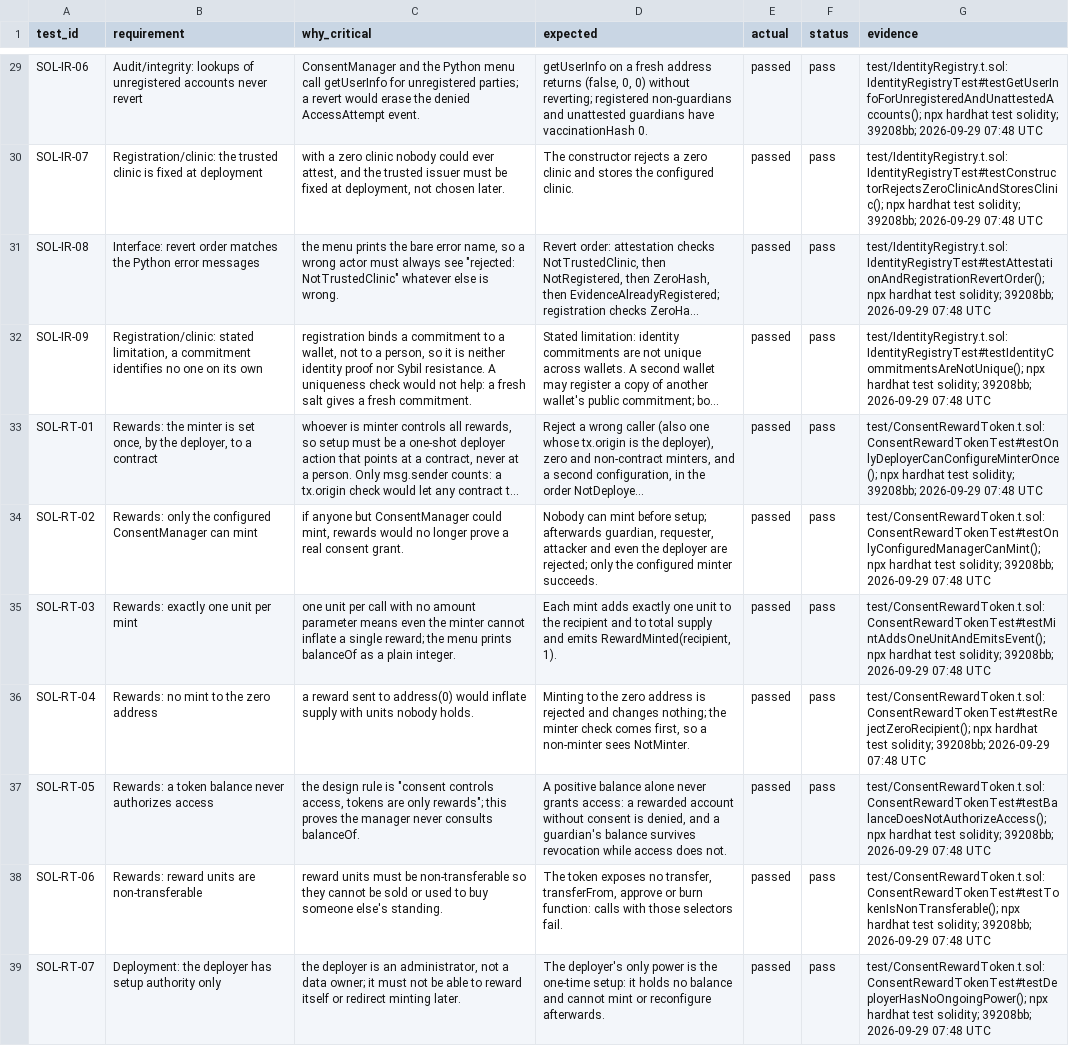
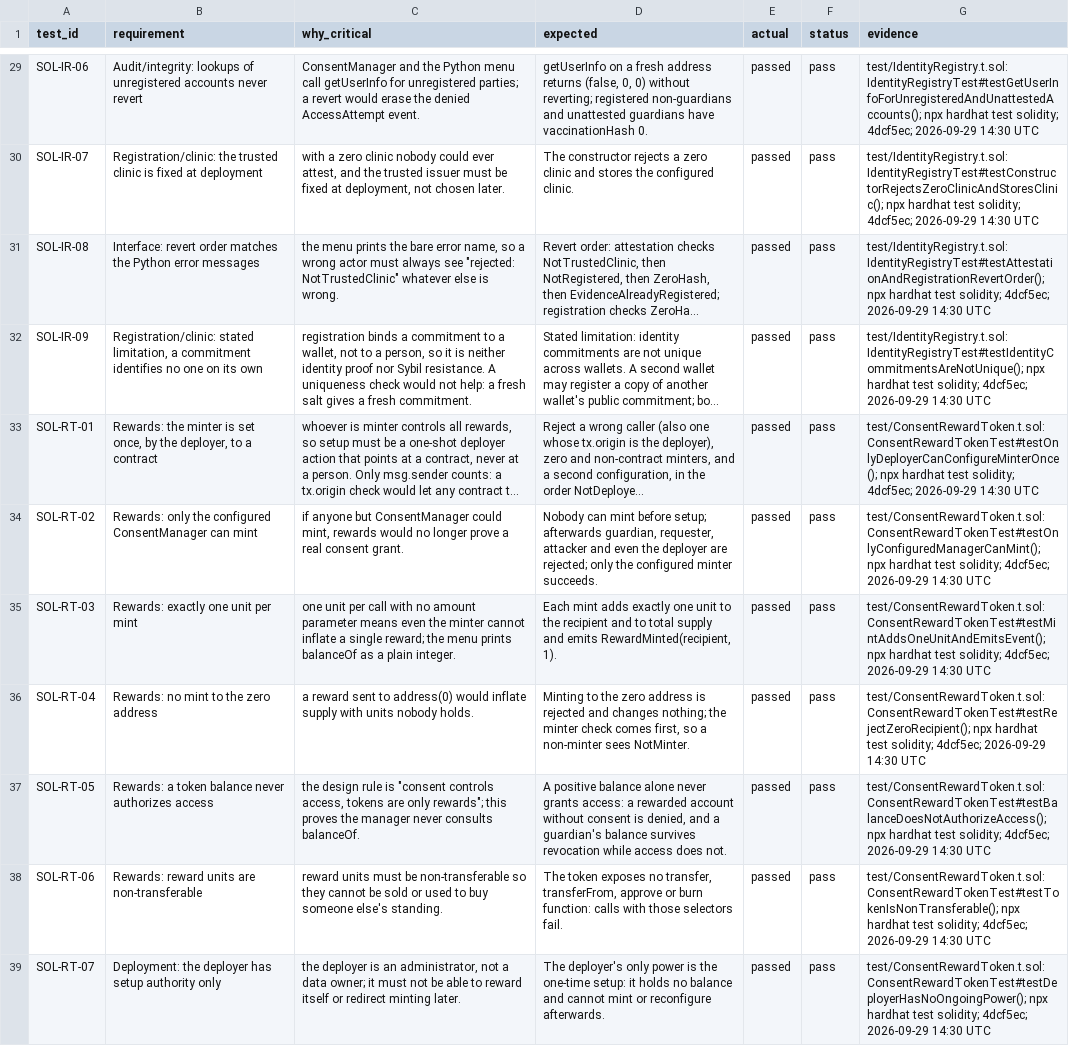
Before and after one commit to Rasto712/blockchains_vaccination_project, a CSV file: evaluation/results/solidity_test_results.csv, drawn as a sheet; only a part is shown, gaps mark what is left out; long unchanged cells end in …; the diff covers the shown part only; the diff names each change by its address in the sheet, - before the commit and + after, or states it on an @@ line.

```diff
--- a/evaluation/results/solidity_test_results.csv
+++ b/evaluation/results/solidity_test_results.csv
-G29 (evidence): …test solidity; 39208bb; 2026-09-29 07:48 UTC
+G29 (evidence): …test solidity; 4dcf5ec; 2026-09-29 14:30 UTC
-G30 (evidence): …test solidity; 39208bb; 2026-09-29 07:48 UTC
+G30 (evidence): …test solidity; 4dcf5ec; 2026-09-29 14:30 UTC
-G31 (evidence): …test solidity; 39208bb; 2026-09-29 07:48 UTC
+G31 (evidence): …test solidity; 4dcf5ec; 2026-09-29 14:30 UTC
-G32 (evidence): …test solidity; 39208bb; 2026-09-29 07:48 UTC
+G32 (evidence): …test solidity; 4dcf5ec; 2026-09-29 14:30 UTC
-G33 (evidence): …test solidity; 39208bb; 2026-09-29 07:48 UTC
+G33 (evidence): …test solidity; 4dcf5ec; 2026-09-29 14:30 UTC
-G34 (evidence): …test solidity; 39208bb; 2026-09-29 07:48 UTC
+G34 (evidence): …test solidity; 4dcf5ec; 2026-09-29 14:30 UTC
-G35 (evidence): …test solidity; 39208bb; 2026-09-29 07:48 UTC
+G35 (evidence): …test solidity; 4dcf5ec; 2026-09-29 14:30 UTC
-G36 (evidence): …test solidity; 39208bb; 2026-09-29 07:48 UTC
+G36 (evidence): …test solidity; 4dcf5ec; 2026-09-29 14:30 UTC
-G37 (evidence): …test solidity; 39208bb; 2026-09-29 07:48 UTC
+G37 (evidence): …test solidity; 4dcf5ec; 2026-09-29 14:30 UTC
-G38 (evidence): …test solidity; 39208bb; 2026-09-29 07:48 UTC
+G38 (evidence): …test solidity; 4dcf5ec; 2026-09-29 14:30 UTC
-G39 (evidence): …test solidity; 39208bb; 2026-09-29 07:48 UTC
+G39 (evidence): …test solidity; 4dcf5ec; 2026-09-29 14:30 UTC
```
Also changed, not shown: 27 edited cells elsewhere in this file, evaluation/results/test_results.csv, evaluation/results/timing_results.csv, 1 other file.
